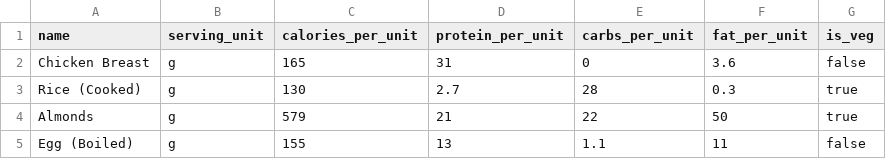
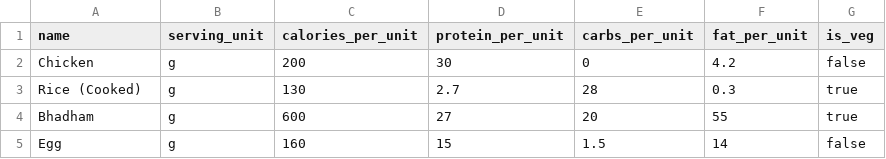
Before and after one commit to CharishmGajula/MACRO_TRACKER, a CSV file: data/food.csv, drawn as a sheet; removed rows and columns are numbered as before the commit, all else as after; the diff names each change by its address in the sheet, - before the commit and + after, or states it on an @@ line.

```diff
--- a/data/food.csv
+++ b/data/food.csv
-row 2: Chicken Breast | g | 165 | 31 | 0 | 3.6 | false
+row 2: Chicken | g | 200 | 30 | 0 | 4.2 | false
-row 4: Almonds | g | 579 | 21 | 22 | 50 | true
-row 5: Egg (Boiled) | g | 155 | 13 | 1.1 | 11 | false
+row 4: Bhadham | g | 600 | 27 | 20 | 55 | true
+row 5: Egg | g | 160 | 15 | 1.5 | 14 | false
```
Also changed, not shown: 2 other files.
